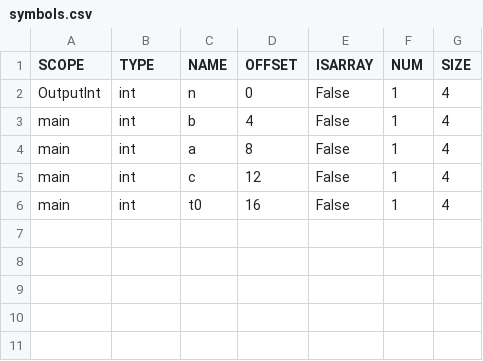
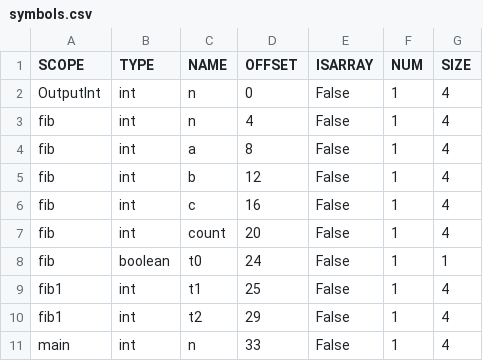
Before and after one commit to AngryR4v3n/compis-2-proyecto-1, a CSV file: symbols.csv, drawn as a sheet.

```diff
--- a/symbols.csv
+++ b/symbols.csv
@@ -2,5 +2,10 @@ SCOPE, TYPE, NAME, OFFSET, ISARRAY, NUM, SIZE
 OutputInt, int, n, 0, False, 1, 4
-main, int, b, 4, False, 1, 4
-main, int, a, 8, False, 1, 4
-main, int, c, 12, False, 1, 4
-main, int, t0, 16, False, 1, 4
+fib, int, n, 4, False, 1, 4
+fib, int, a, 8, False, 1, 4
+fib, int, b, 12, False, 1, 4
+fib, int, c, 16, False, 1, 4
+fib, int, count, 20, False, 1, 4
+fib, boolean, t0, 24, False, 1, 1
+fib1, int, t1, 25, False, 1, 4
+fib1, int, t2, 29, False, 1, 4
+main, int, n, 33, False, 1, 4
```
Also changed, not shown: 8 other files.
